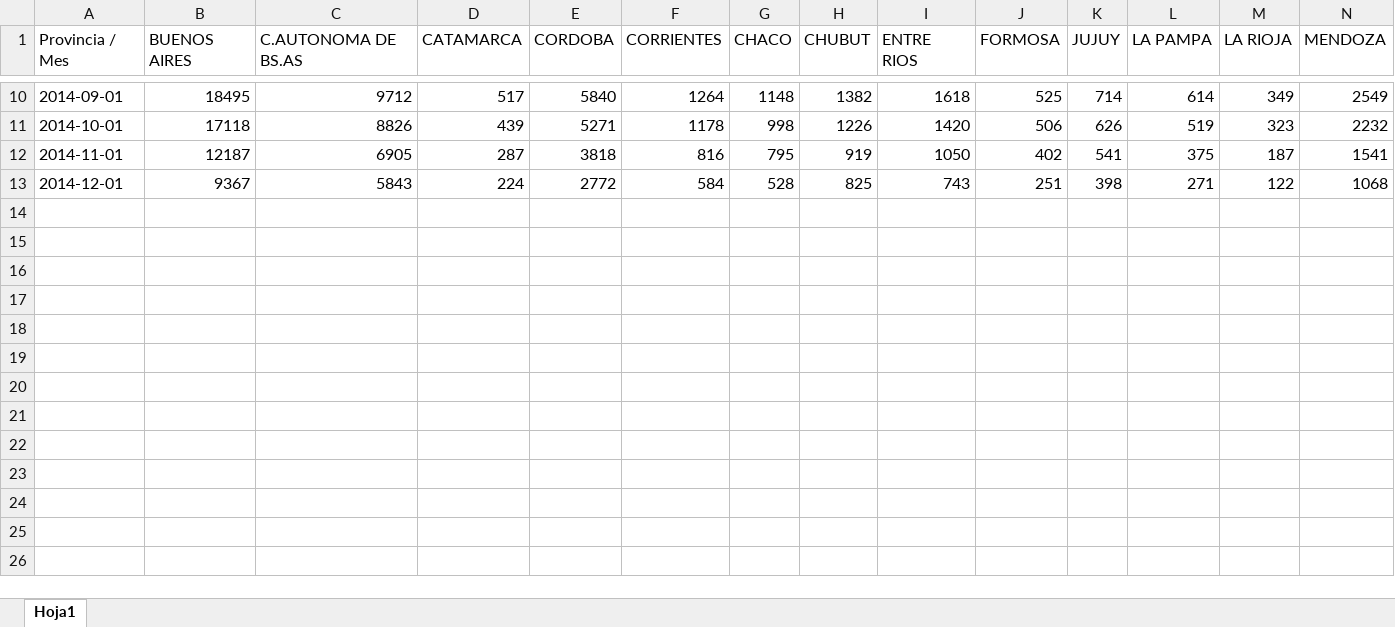
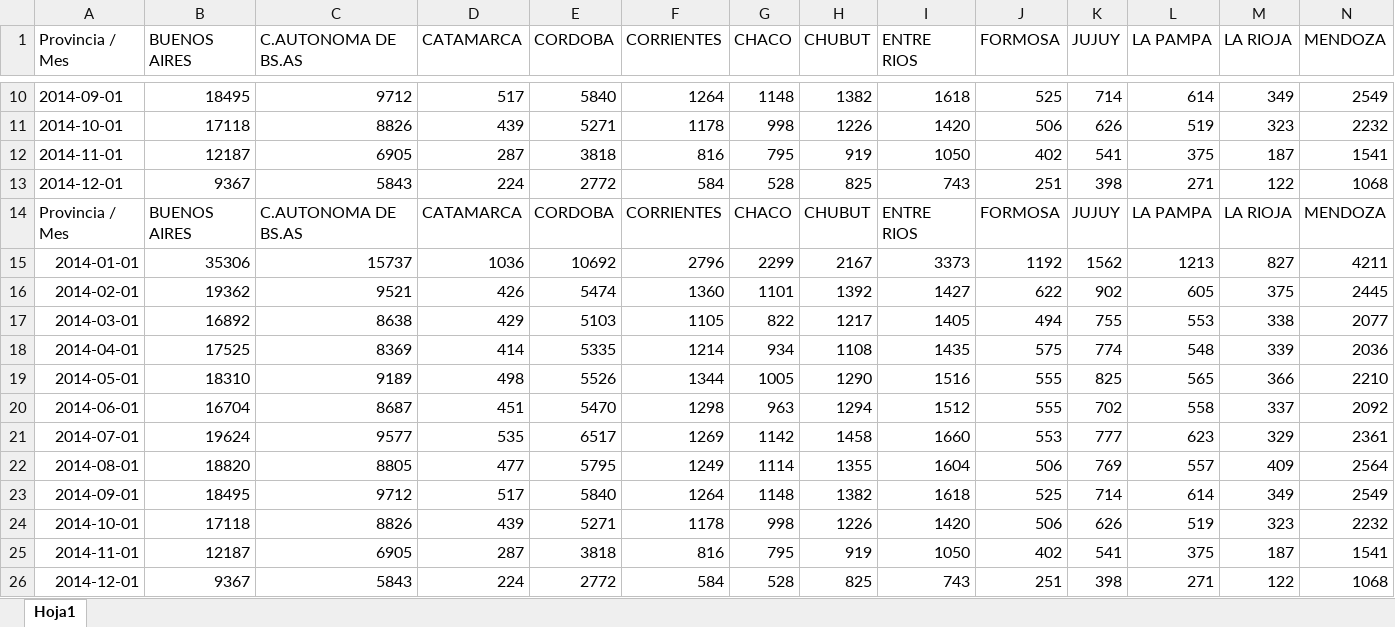
Before and after one commit to IPECD-AreaDatos/scrapingTrabajo, an Excel workbook: script_DNRPA/prueba.xlsx, sheet Hoja1, drawn as a sheet; only a part is shown, gaps mark what is left out; values as stored, in another font and other column widths than the file's, no borders; rows hold the shown columns only; the diff names each change by its address in the sheet, - before the commit and + after, or states it on an @@ line.

Commit message:
prueba DRPNA

```diff
--- a/script_DNRPA/prueba.xlsx (sheet Hoja1)
+++ b/script_DNRPA/prueba.xlsx (sheet Hoja1)
+row 14: Provincia / Mes | BUENOS AIRES | C.AUTONOMA DE BS.AS | CATAMARCA | CORDOBA | CORRIENTES | CHACO | CHUBUT | ENTRE RIOS | FORMOSA | JUJUY | LA PAMPA | LA RIOJA | MENDOZA
+row 15: 2014-01-01 | 35306 | 15737 | 1036 | 10692 | 2796 | 2299 | 2167 | 3373 | 1192 | 1562 | 1213 | 827 | 4211
+row 16: 2014-02-01 | 19362 | 9521 | 426 | 5474 | 1360 | 1101 | 1392 | 1427 | 622 | 902 | 605 | 375 | 2445
+row 17: 2014-03-01 | 16892 | 8638 | 429 | 5103 | 1105 | 822 | 1217 | 1405 | 494 | 755 | 553 | 338 | 2077
+row 18: 2014-04-01 | 17525 | 8369 | 414 | 5335 | 1214 | 934 | 1108 | 1435 | 575 | 774 | 548 | 339 | 2036
+row 19: 2014-05-01 | 18310 | 9189 | 498 | 5526 | 1344 | 1005 | 1290 | 1516 | 555 | 825 | 565 | 366 | 2210
+row 20: 2014-06-01 | 16704 | 8687 | 451 | 5470 | 1298 | 963 | 1294 | 1512 | 555 | 702 | 558 | 337 | 2092
+row 21: 2014-07-01 | 19624 | 9577 | 535 | 6517 | 1269 | 1142 | 1458 | 1660 | 553 | 777 | 623 | 329 | 2361
+row 22: 2014-08-01 | 18820 | 8805 | 477 | 5795 | 1249 | 1114 | 1355 | 1604 | 506 | 769 | 557 | 409 | 2564
+row 23: 2014-09-01 | 18495 | 9712 | 517 | 5840 | 1264 | 1148 | 1382 | 1618 | 525 | 714 | 614 | 349 | 2549
+row 24: 2014-10-01 | 17118 | 8826 | 439 | 5271 | 1178 | 998 | 1226 | 1420 | 506 | 626 | 519 | 323 | 2232
+row 25: 2014-11-01 | 12187 | 6905 | 287 | 3818 | 816 | 795 | 919 | 1050 | 402 | 541 | 375 | 187 | 1541
+row 26: 2014-12-01 | 9367 | 5843 | 224 | 2772 | 584 | 528 | 825 | 743 | 251 | 398 | 271 | 122 | 1068
```
Also changed, not shown: 1 other file.
